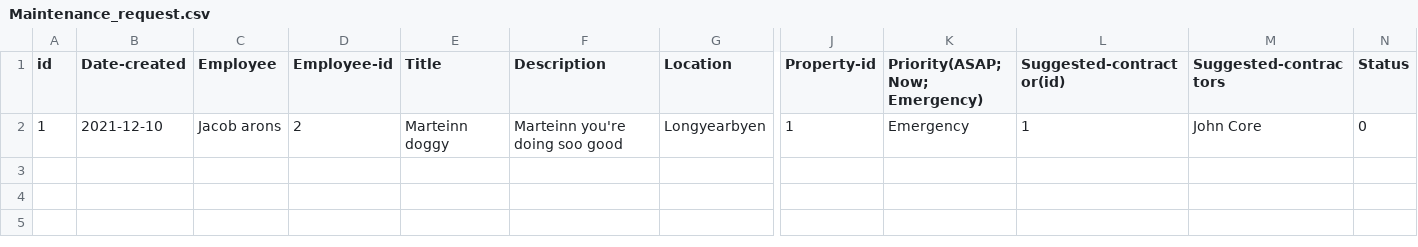
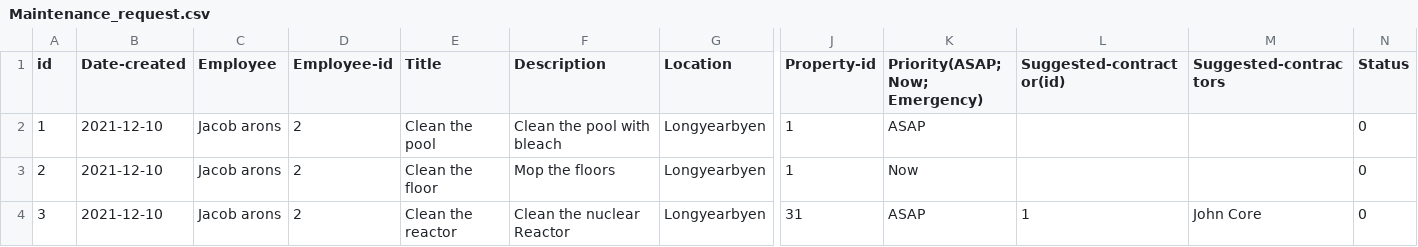
Before and after one commit to lsig/NaNairverkefni, a CSV file: NaN_Program/CSV_Files/Maintenance_request.csv, drawn as a sheet; only a part is shown, gaps mark what is left out; rows hold the shown columns only; the diff names each change by its address in the sheet, - before the commit and + after, or states it on an @@ line.

```diff
--- a/NaN_Program/CSV_Files/Maintenance_request.csv
+++ b/NaN_Program/CSV_Files/Maintenance_request.csv
-E2 (Title): Marteinn doggy
+E2 (Title): Clean the pool
-F2 (Description): Marteinn you're doing soo good
+F2 (Description): Clean the pool with bleach
-K2 (Priority(ASAP; Now; Emergency)): Emergency
+K2 (Priority(ASAP; Now; Emergency)): ASAP
-L2 (Suggested-contractor(id)): 1
+L2 (Suggested-contractor(id)): (empty)
-M2 (Suggested-contractors): John Core
+M2 (Suggested-contractors): (empty)
+row 3: 2 | 2021-12-10 | Jacob arons | 2 | Clean the floor | Mop the floors | Longyearbyen | 1 | Now |  |  | 0
+row 4: 3 | 2021-12-10 | Jacob arons | 2 | Clean the reactor | Clean the nuclear Reactor | Longyearbyen | 31 | ASAP | 1 | John Core | 0
```
Also changed, not shown: NaN_Program/CSV_Files/Reports.csv.
